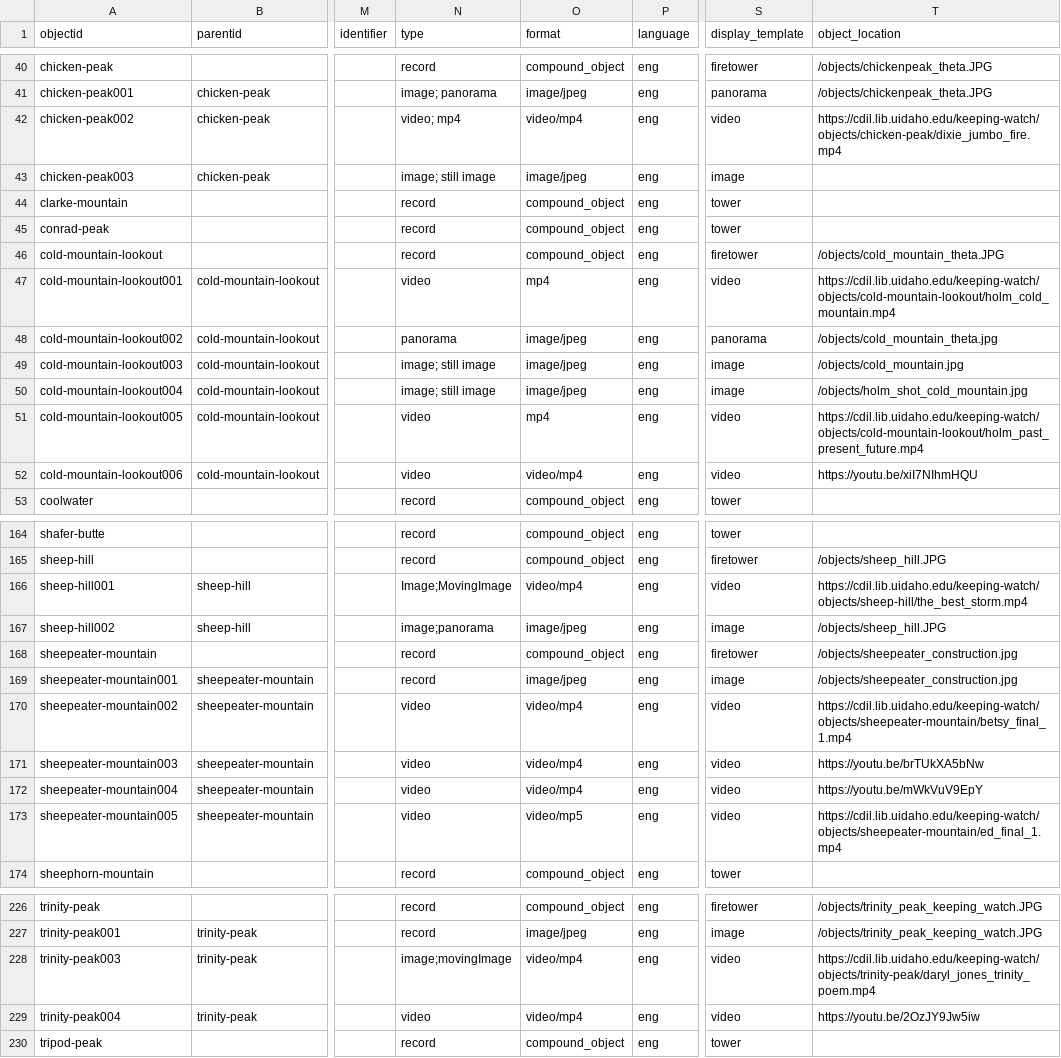
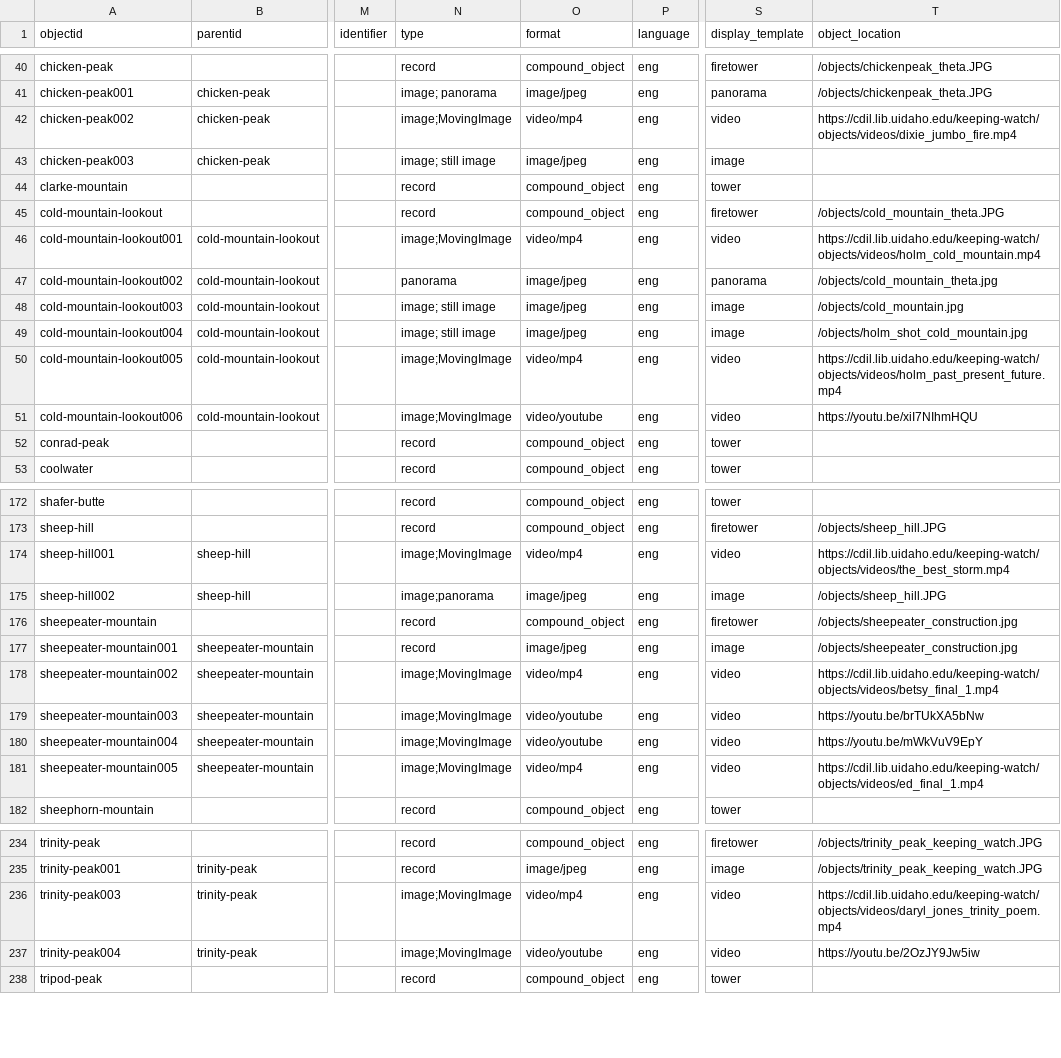
Before and after one commit to thecdil/keepingwatch, a CSV file: _data/keepingwatch.csv, drawn as a sheet; only a part is shown, gaps mark what is left out; addresses are those after the commit; the diff covers the shown part only; the diff names each change by its address in the sheet, - before the commit and + after, or states it on an @@ line.

Commit message:
update nav and video metadata

```diff
--- a/_data/keepingwatch.csv
+++ b/_data/keepingwatch.csv
-N42 (type): video; mp4
+N42 (type): image;MovingImage
-T42 (object_location): https://cdil.lib.uidaho.edu/keeping-watch/objects/chicken-peak/dixie_jumbo_fire.mp4
+T42 (object_location): https://cdil.lib.uidaho.edu/keeping-watch/objects/videos/dixie_jumbo_fire.mp4
-N46 (type): video
+N46 (type): image;MovingImage
-O46 (format): mp4
+O46 (format): video/mp4
-T46 (object_location): https://cdil.lib.uidaho.edu/keeping-watch/objects/cold-mountain-lookout/holm_cold_mountain.mp4
+T46 (object_location): https://cdil.lib.uidaho.edu/keeping-watch/objects/videos/holm_cold_mountain.mp4
-N50:N51 (type): video
+N50:N51 (type): image;MovingImage
-O50 (format): mp4
+O50 (format): video/mp4
-T50 (object_location): https://cdil.lib.uidaho.edu/keeping-watch/objects/cold-mountain-lookout/holm_past_present_future.mp4
+T50 (object_location): https://cdil.lib.uidaho.edu/keeping-watch/objects/videos/holm_past_present_future.mp4
-O51 (format): video/mp4
+O51 (format): video/youtube
@@ row 45 moved to row 52: conrad-peak @@
-N174 (type): Image;MovingImage
+N174 (type): image;MovingImage
-T174 (object_location): https://cdil.lib.uidaho.edu/keeping-watch/objects/sheep-hill/the_best_storm.mp4
+T174 (object_location): https://cdil.lib.uidaho.edu/keeping-watch/objects/videos/the_best_storm.mp4
-N178:N181 (type): video
+N178:N181 (type): image;MovingImage
-T178 (object_location): https://cdil.lib.uidaho.edu/keeping-watch/objects/sheepeater-mountain/betsy_final_1.mp4
+T178 (object_location): https://cdil.lib.uidaho.edu/keeping-watch/objects/videos/betsy_final_1.mp4
-O179:O180 (format): video/mp4
+O179:O180 (format): video/youtube
-O181 (format): video/mp5
+O181 (format): video/mp4
-T181 (object_location): https://cdil.lib.uidaho.edu/keeping-watch/objects/sheepeater-mountain/ed_final_1.mp4
+T181 (object_location): https://cdil.lib.uidaho.edu/keeping-watch/objects/videos/ed_final_1.mp4
-N236 (type): image;movingImage
+N236 (type): image;MovingImage
-T236 (object_location): https://cdil.lib.uidaho.edu/keeping-watch/objects/trinity-peak/daryl_jones_trinity_poem.mp4
+T236 (object_location): https://cdil.lib.uidaho.edu/keeping-watch/objects/videos/daryl_jones_trinity_poem.mp4
-N237 (type): video
+N237 (type): image;MovingImage
-O237 (format): video/mp4
+O237 (format): video/youtube
```
Also changed, not shown: 3 added rows, 3 removed rows, 6 moved rows and 47 edited cells elsewhere in this file, _data/config-nav.csv.
